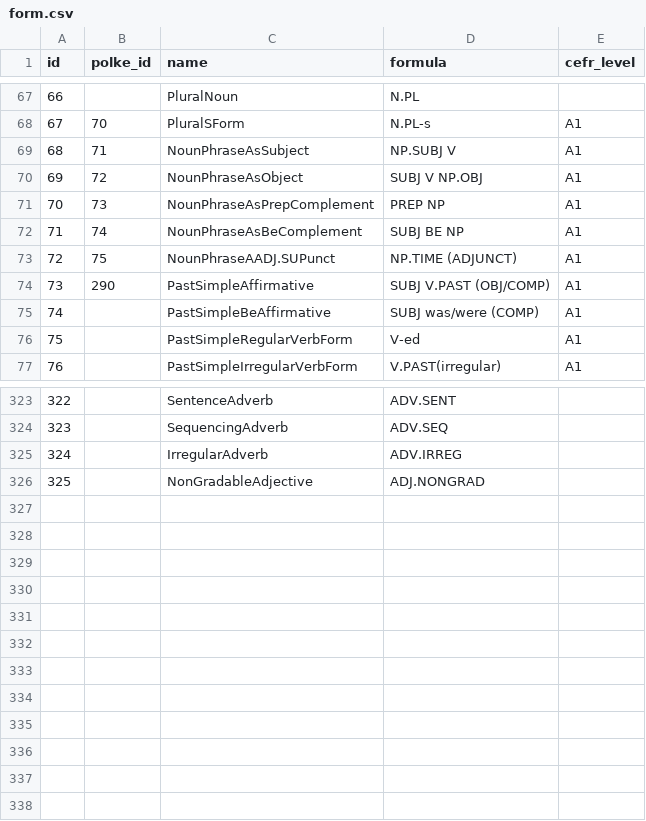
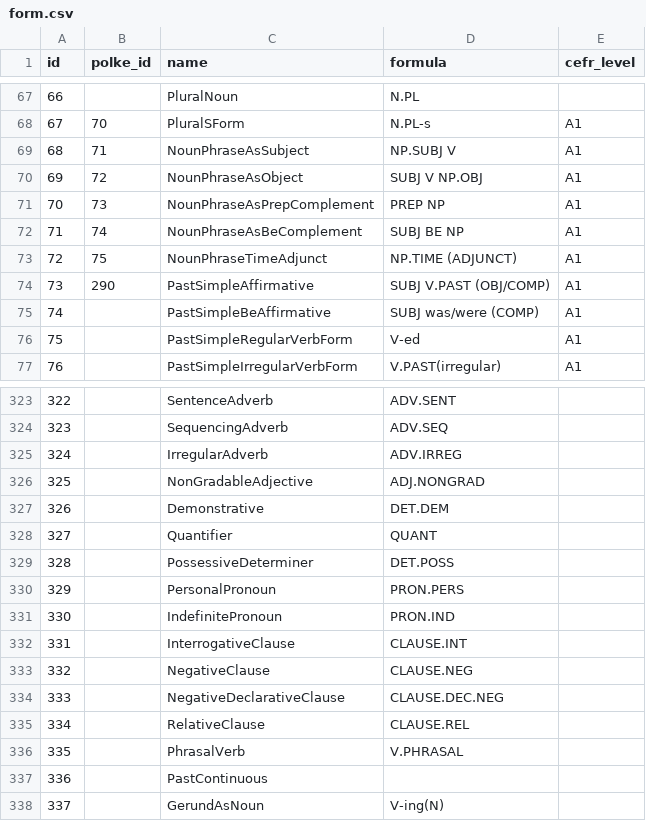
Before and after one commit to luisards/l2-network, a CSV file: graph-data/form.csv, drawn as a sheet; only a part is shown, gaps mark what is left out.

```diff
--- a/graph-data/form.csv
+++ b/graph-data/form.csv
@@ -72,3 +72,3 @@ id,polke_id,name,formula,cefr_level
 71,74,NounPhraseAsBeComplement,SUBJ BE NP,A1
-72,75,NounPhraseAADJ.SUPunct,NP.TIME (ADJUNCT),A1
+72,75,NounPhraseTimeAdjunct,NP.TIME (ADJUNCT),A1
 73,290,PastSimpleAffirmative,SUBJ V.PAST (OBJ/COMP),A1
@@ -326 +326,13 @@ id,polke_id,name,formula,cefr_level
 325,,NonGradableAdjective,ADJ.NONGRAD,
+326,,Demonstrative,DET.DEM,
+327,,Quantifier,QUANT,
+328,,PossessiveDeterminer,DET.POSS,
+329,,PersonalPronoun,PRON.PERS,
+330,,IndefinitePronoun,PRON.IND,
+331,,InterrogativeClause,CLAUSE.INT,
+332,,NegativeClause,CLAUSE.NEG,
+333,,NegativeDeclarativeClause,CLAUSE.DEC.NEG,
+334,,RelativeClause,CLAUSE.REL,
+335,,PhrasalVerb,V.PHRASAL,
+336,,PastContinuous,,
+337,,GerundAsNoun,V-ing(N),
```
Also changed, not shown: graph-data/function.csv, graph-data/realizes.csv, 2 other files.
